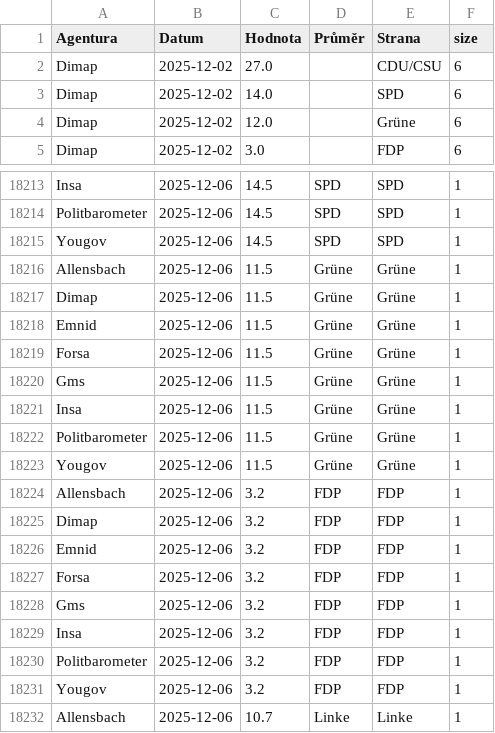
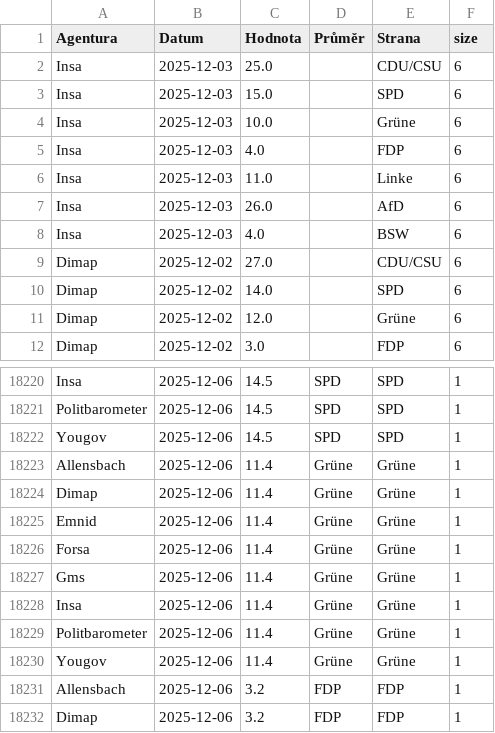
Before and after one commit to michalskop/elections-2025, a CSV file: de2025/combined_polls.csv, drawn as a sheet; only a part is shown, gaps mark what is left out; the shorter side is filled out with more unchanged rows; the diff covers the shown part only.

```diff
--- a/de2025/combined_polls.csv
+++ b/de2025/combined_polls.csv
@@ -1,2 +1,9 @@
 Agentura,Datum,Hodnota,Průměr,Strana,size
+Insa,2025-12-03,25.0,,CDU/CSU,6
+Insa,2025-12-03,15.0,,SPD,6
+Insa,2025-12-03,10.0,,Grüne,6
+Insa,2025-12-03,4.0,,FDP,6
+Insa,2025-12-03,11.0,,Linke,6
+Insa,2025-12-03,26.0,,AfD,6
+Insa,2025-12-03,4.0,,BSW,6
 Dimap,2025-12-02,27.0,,CDU/CSU,6
@@ -18215,10 +18222,10 @@ Politbarometer,2025-12-06,14.5,SPD,SPD,1
 Yougov,2025-12-06,14.5,SPD,SPD,1
-Allensbach,2025-12-06,11.5,Grüne,Grüne,1
-Dimap,2025-12-06,11.5,Grüne,Grüne,1
-Emnid,2025-12-06,11.5,Grüne,Grüne,1
-Forsa,2025-12-06,11.5,Grüne,Grüne,1
-Gms,2025-12-06,11.5,Grüne,Grüne,1
-Insa,2025-12-06,11.5,Grüne,Grüne,1
-Politbarometer,2025-12-06,11.5,Grüne,Grüne,1
-Yougov,2025-12-06,11.5,Grüne,Grüne,1
+Allensbach,2025-12-06,11.4,Grüne,Grüne,1
+Dimap,2025-12-06,11.4,Grüne,Grüne,1
+Emnid,2025-12-06,11.4,Grüne,Grüne,1
+Forsa,2025-12-06,11.4,Grüne,Grüne,1
+Gms,2025-12-06,11.4,Grüne,Grüne,1
+Insa,2025-12-06,11.4,Grüne,Grüne,1
+Politbarometer,2025-12-06,11.4,Grüne,Grüne,1
+Yougov,2025-12-06,11.4,Grüne,Grüne,1
 Allensbach,2025-12-06,3.2,FDP,FDP,1
```
Also changed, not shown: 8 edited cells elsewhere in this file, de2025/german_polls.csv, de2025/german_polls_weighted.csv.
